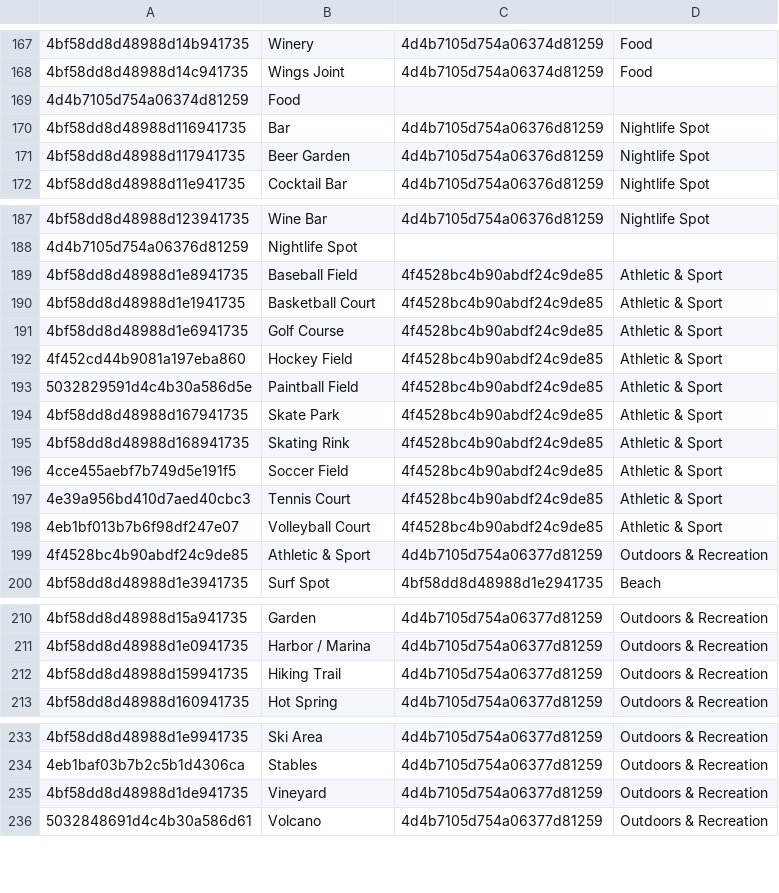
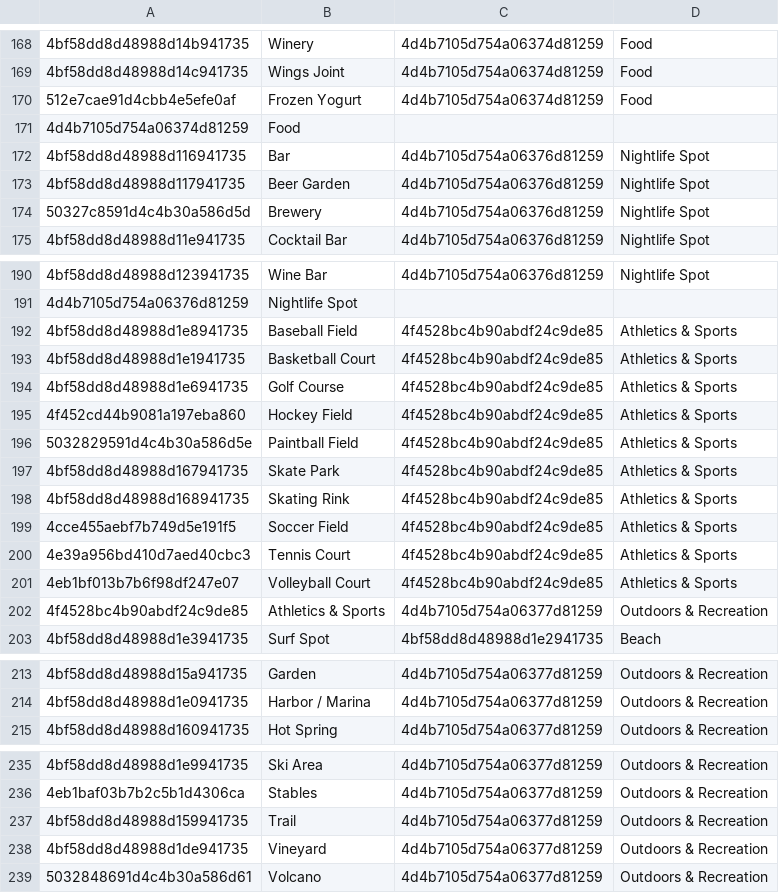
Before and after one commit to 3meters/proxibase, a CSV file: tools/categories/cats4s.csv, drawn as a sheet; only a part is shown, gaps mark what is left out; the diff covers the shown part only.

```diff
--- a/tools/categories/cats4s.csv
+++ b/tools/categories/cats4s.csv
@@ -168,2 +169,3 @@
 4bf58dd8d48988d14c941735,Wings Joint,4d4b7105d754a06374d81259,Food
+512e7cae91d4cbb4e5efe0af,Frozen Yogurt,4d4b7105d754a06374d81259,Food
 4d4b7105d754a06374d81259,Food,,
@@ -171,2 +173,3 @@
 4bf58dd8d48988d117941735,Beer Garden,4d4b7105d754a06376d81259,Nightlife Spot
+50327c8591d4c4b30a586d5d,Brewery,4d4b7105d754a06376d81259,Nightlife Spot
 4bf58dd8d48988d11e941735,Cocktail Bar,4d4b7105d754a06376d81259,Nightlife Spot
@@ -188,13 +191,13 @@
 4d4b7105d754a06376d81259,Nightlife Spot,,
-4bf58dd8d48988d1e8941735,Baseball Field,4f4528bc4b90abdf24c9de85,Athletic & Sport
-4bf58dd8d48988d1e1941735,Basketball Court,4f4528bc4b90abdf24c9de85,Athletic & Sport
-4bf58dd8d48988d1e6941735,Golf Course,4f4528bc4b90abdf24c9de85,Athletic & Sport
-4f452cd44b9081a197eba860,Hockey Field,4f4528bc4b90abdf24c9de85,Athletic & Sport
-5032829591d4c4b30a586d5e,Paintball Field,4f4528bc4b90abdf24c9de85,Athletic & Sport
-4bf58dd8d48988d167941735,Skate Park,4f4528bc4b90abdf24c9de85,Athletic & Sport
-4bf58dd8d48988d168941735,Skating Rink,4f4528bc4b90abdf24c9de85,Athletic & Sport
-4cce455aebf7b749d5e191f5,Soccer Field,4f4528bc4b90abdf24c9de85,Athletic & Sport
-4e39a956bd410d7aed40cbc3,Tennis Court,4f4528bc4b90abdf24c9de85,Athletic & Sport
-4eb1bf013b7b6f98df247e07,Volleyball Court,4f4528bc4b90abdf24c9de85,Athletic & Sport
-4f4528bc4b90abdf24c9de85,Athletic & Sport,4d4b7105d754a06377d81259,Outdoors & Recreation
+4bf58dd8d48988d1e8941735,Baseball Field,4f4528bc4b90abdf24c9de85,Athletics & Sports
+4bf58dd8d48988d1e1941735,Basketball Court,4f4528bc4b90abdf24c9de85,Athletics & Sports
+4bf58dd8d48988d1e6941735,Golf Course,4f4528bc4b90abdf24c9de85,Athletics & Sports
+4f452cd44b9081a197eba860,Hockey Field,4f4528bc4b90abdf24c9de85,Athletics & Sports
+5032829591d4c4b30a586d5e,Paintball Field,4f4528bc4b90abdf24c9de85,Athletics & Sports
+4bf58dd8d48988d167941735,Skate Park,4f4528bc4b90abdf24c9de85,Athletics & Sports
+4bf58dd8d48988d168941735,Skating Rink,4f4528bc4b90abdf24c9de85,Athletics & Sports
+4cce455aebf7b749d5e191f5,Soccer Field,4f4528bc4b90abdf24c9de85,Athletics & Sports
+4e39a956bd410d7aed40cbc3,Tennis Court,4f4528bc4b90abdf24c9de85,Athletics & Sports
+4eb1bf013b7b6f98df247e07,Volleyball Court,4f4528bc4b90abdf24c9de85,Athletics & Sports
+4f4528bc4b90abdf24c9de85,Athletics & Sports,4d4b7105d754a06377d81259,Outdoors & Recreation
 4bf58dd8d48988d1e3941735,Surf Spot,4bf58dd8d48988d1e2941735,Beach
@@ -211,3 +214,2 @@
 4bf58dd8d48988d1e0941735,Harbor / Marina,4d4b7105d754a06377d81259,Outdoors & Recreation
-4bf58dd8d48988d159941735,Hiking Trail,4d4b7105d754a06377d81259,Outdoors & Recreation
 4bf58dd8d48988d160941735,Hot Spring,4d4b7105d754a06377d81259,Outdoors & Recreation
@@ -234,2 +236,3 @@
 4eb1baf03b7b2c5b1d4306ca,Stables,4d4b7105d754a06377d81259,Outdoors & Recreation
+4bf58dd8d48988d159941735,Trail,4d4b7105d754a06377d81259,Outdoors & Recreation
 4bf58dd8d48988d1de941735,Vineyard,4d4b7105d754a06377d81259,Outdoors & Recreation
```
Also changed, not shown: 7 added rows and 7 removed rows elsewhere in this file, 3 other files.
